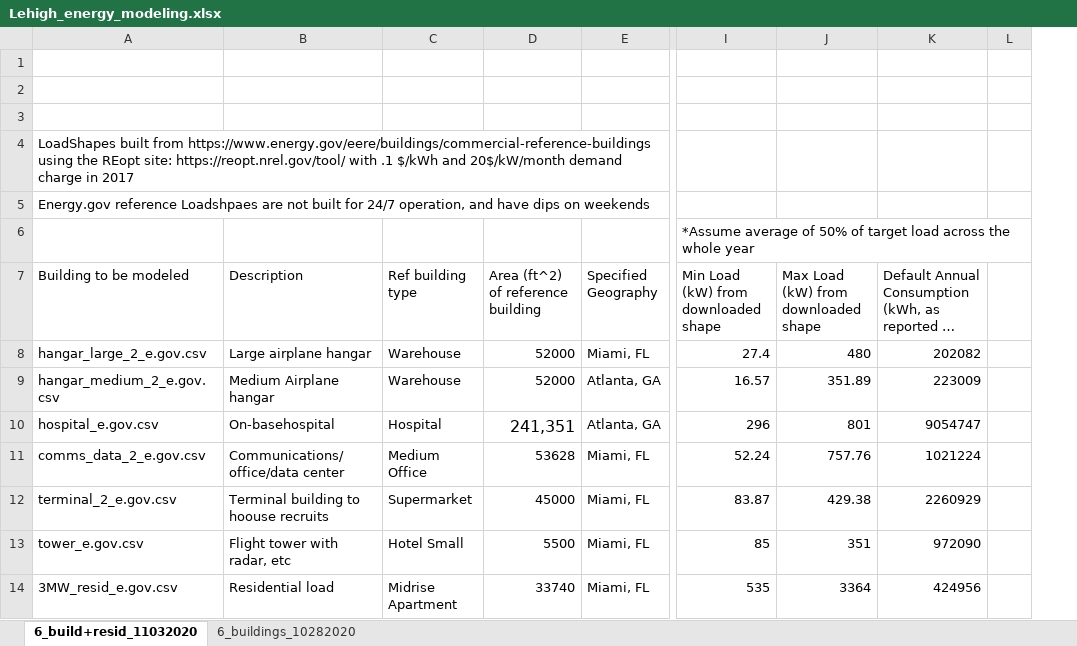
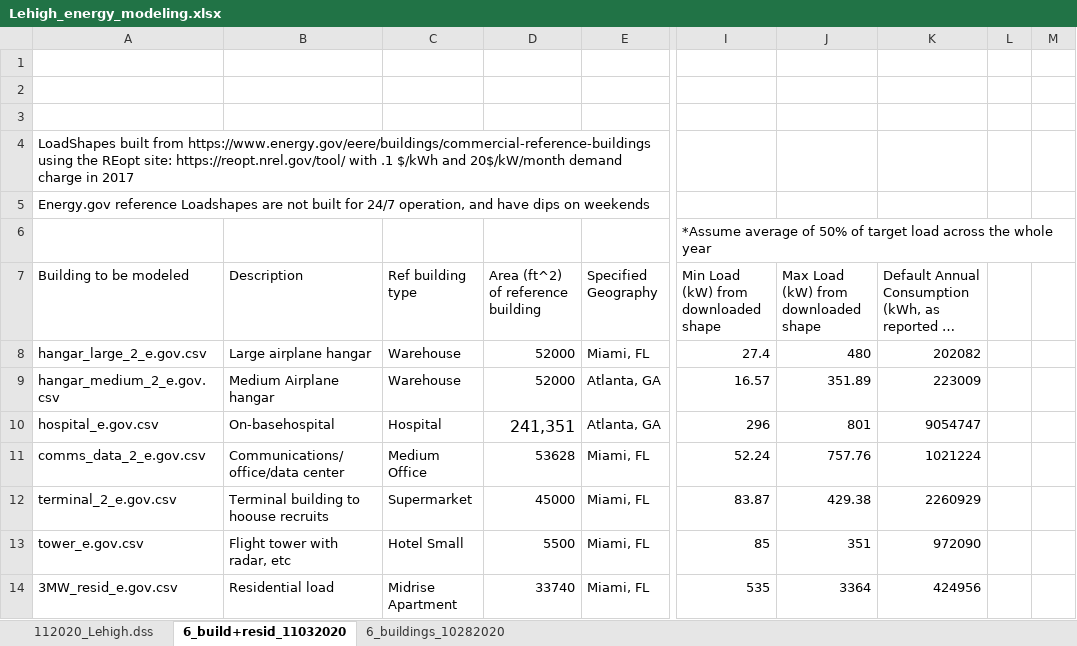
Before and after one commit to dpinney/microgridup, an Excel workbook: Lehigh_loadshapes/Lehigh_energy_modeling.xlsx, sheet 6_build+resid_11032020, drawn as a sheet; only a part is shown, gaps mark what is left out; long unchanged cells end in …; values as stored, in another font and other column widths than the file's, no borders; the diff covers the shown part only; the diff names each change by its address in the sheet, - before the commit and + after, or states it on an @@ line.

Commit message:
Nice loadshapes

```diff
--- a/Lehigh_loadshapes/Lehigh_energy_modeling.xlsx (sheet 6_build+resid_11032020)
+++ b/Lehigh_loadshapes/Lehigh_energy_modeling.xlsx (sheet 6_build+resid_11032020)
+sheet tab: 112020_Lehigh.dss
+column L, empty
-A5 (Building to be modeled): Energy.gov reference Loadshpaes are not…
+A5 (Building to be modeled): Energy.gov reference Loadshapes are not…
```
Also changed, not shown: 24 edited cells and cell formats elsewhere in this sheet, 26 other files.
